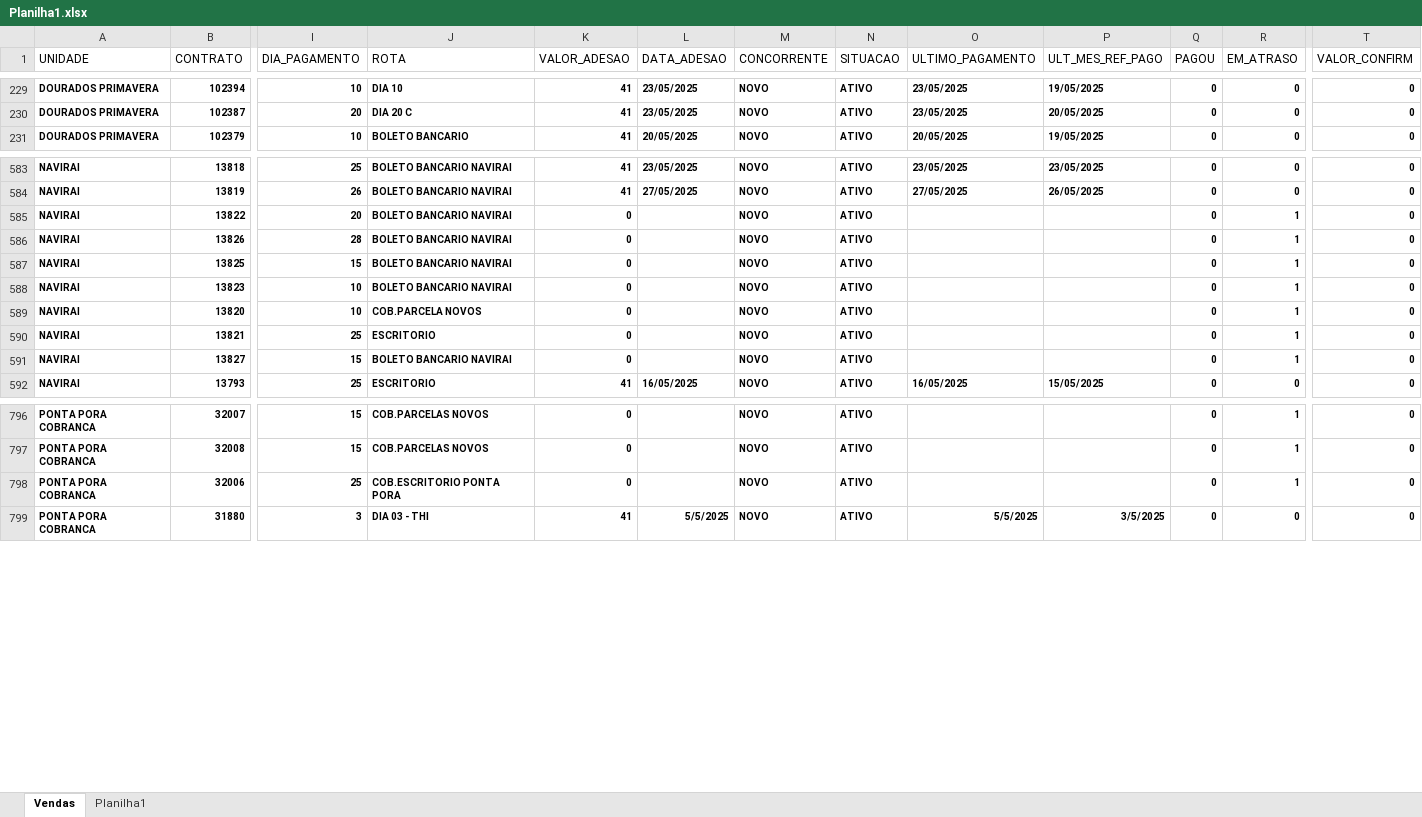
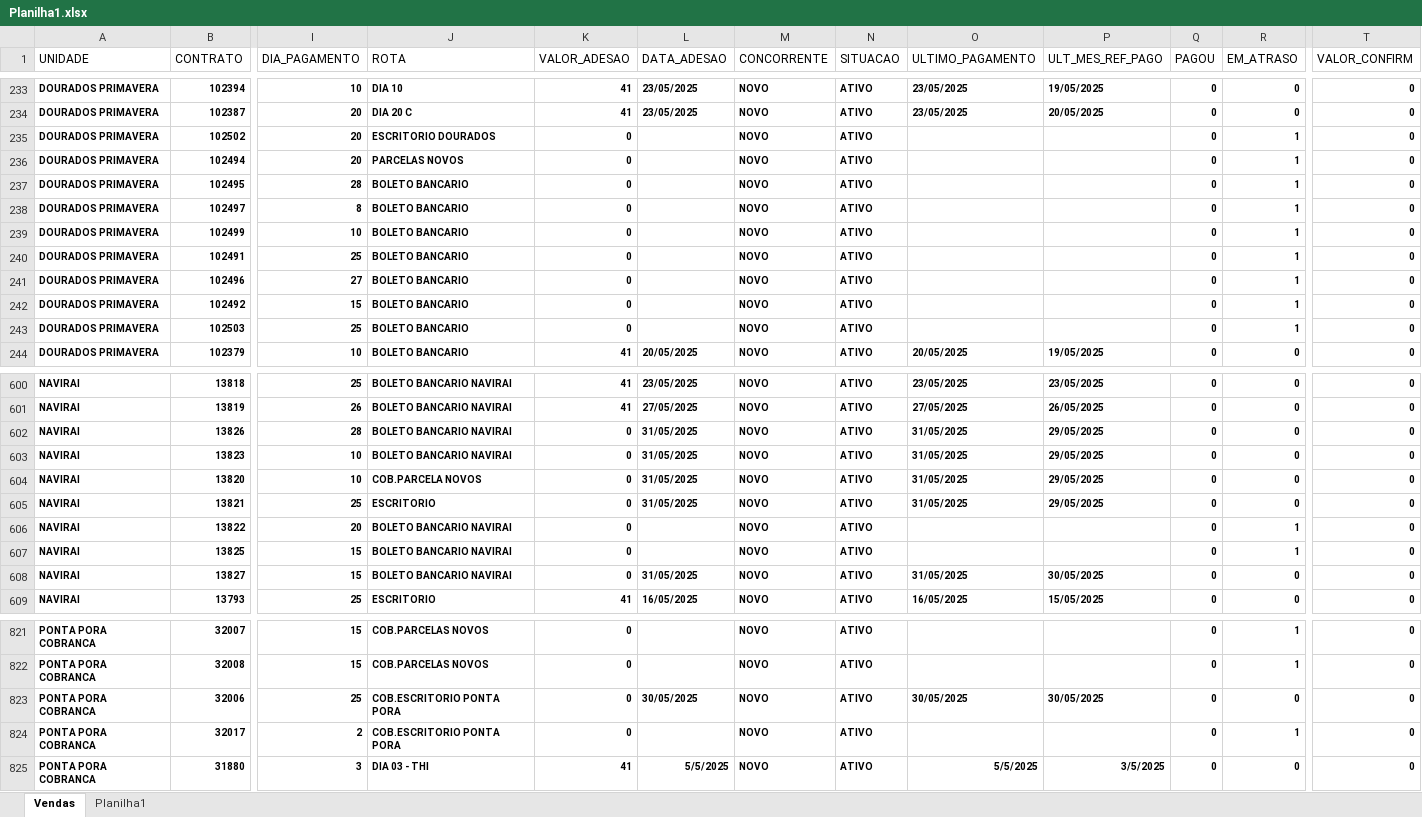
Before and after one commit to itstakas/Projeto_Vendas, an Excel workbook: uploads/Planilha1.xlsx, sheet Vendas, drawn as a sheet; only a part is shown, gaps mark what is left out; values as stored, in another font and other column widths than the file's, no borders; removed rows and columns are numbered as before the commit, all else as after; rows hold the shown columns only; the diff covers the shown part only; the diff names each change by its address in the sheet, - before the commit and + after, or states it on an @@ line.

Commit message:
Salvar o conteudo da macro no arquivo "excel_preenchido"

```diff
--- a/uploads/Planilha1.xlsx (sheet Vendas)
+++ b/uploads/Planilha1.xlsx (sheet Vendas)
+row 235: DOURADOS PRIMAVERA | 102502 | 20 | ESCRITORIO DOURADOS | 0 |  | NOVO | ATIVO |  |  | 0 | 1 | 0
+row 236: DOURADOS PRIMAVERA | 102494 | 20 | PARCELAS NOVOS | 0 |  | NOVO | ATIVO |  |  | 0 | 1 | 0
+row 237: DOURADOS PRIMAVERA | 102495 | 28 | BOLETO BANCARIO | 0 |  | NOVO | ATIVO |  |  | 0 | 1 | 0
+row 238: DOURADOS PRIMAVERA | 102497 | 8 | BOLETO BANCARIO | 0 |  | NOVO | ATIVO |  |  | 0 | 1 | 0
+row 239: DOURADOS PRIMAVERA | 102499 | 10 | BOLETO BANCARIO | 0 |  | NOVO | ATIVO |  |  | 0 | 1 | 0
+row 240: DOURADOS PRIMAVERA | 102491 | 25 | BOLETO BANCARIO | 0 |  | NOVO | ATIVO |  |  | 0 | 1 | 0
+row 241: DOURADOS PRIMAVERA | 102496 | 27 | BOLETO BANCARIO | 0 |  | NOVO | ATIVO |  |  | 0 | 1 | 0
+row 242: DOURADOS PRIMAVERA | 102492 | 15 | BOLETO BANCARIO | 0 |  | NOVO | ATIVO |  |  | 0 | 1 | 0
+row 243: DOURADOS PRIMAVERA | 102503 | 25 | BOLETO BANCARIO | 0 |  | NOVO | ATIVO |  |  | 0 | 1 | 0
+row 602: NAVIRAI | 13826 | 28 | BOLETO BANCARIO NAVIRAI | 0 | 31/05/2025 | NOVO | ATIVO | 31/05/2025 | 29/05/2025 | 0 | 0 | 0
+row 603: NAVIRAI | 13823 | 10 | BOLETO BANCARIO NAVIRAI | 0 | 31/05/2025 | NOVO | ATIVO | 31/05/2025 | 29/05/2025 | 0 | 0 | 0
+row 604: NAVIRAI | 13820 | 10 | COB.PARCELA NOVOS | 0 | 31/05/2025 | NOVO | ATIVO | 31/05/2025 | 29/05/2025 | 0 | 0 | 0
+row 605: NAVIRAI | 13821 | 25 | ESCRITORIO | 0 | 31/05/2025 | NOVO | ATIVO | 31/05/2025 | 29/05/2025 | 0 | 0 | 0
-row 586: NAVIRAI | 13826 | 28 | BOLETO BANCARIO NAVIRAI | 0 |  | NOVO | ATIVO |  |  | 0 | 1 | 0
-row 588: NAVIRAI | 13823 | 10 | BOLETO BANCARIO NAVIRAI | 0 |  | NOVO | ATIVO |  |  | 0 | 1 | 0
-row 589: NAVIRAI | 13820 | 10 | COB.PARCELA NOVOS | 0 |  | NOVO | ATIVO |  |  | 0 | 1 | 0
-row 590: NAVIRAI | 13821 | 25 | ESCRITORIO | 0 |  | NOVO | ATIVO |  |  | 0 | 1 | 0
-L608 (DATA_ADESAO): (empty)
+L608 (DATA_ADESAO): 31/05/2025
-O608 (ULTIMO_PAGAMENTO): (empty)
+O608 (ULTIMO_PAGAMENTO): 31/05/2025
-P608 (ULT_MES_REF_PAGO): (empty)
+P608 (ULT_MES_REF_PAGO): 30/05/2025
-R608 (EM_ATRASO): 1
+R608 (EM_ATRASO): 0
-L823 (DATA_ADESAO): (empty)
+L823 (DATA_ADESAO): 30/05/2025
-O823 (ULTIMO_PAGAMENTO): (empty)
+O823 (ULTIMO_PAGAMENTO): 30/05/2025
-P823 (ULT_MES_REF_PAGO): (empty)
+P823 (ULT_MES_REF_PAGO): 30/05/2025
-R823 (EM_ATRASO): 1
+R823 (EM_ATRASO): 0
+row 824: PONTA PORA COBRANCA | 32017 | 2 | COB.ESCRITORIO PONTA PORA | 0 |  | NOVO | ATIVO |  |  | 0 | 1 | 0
```
Also changed, not shown: 28 added rows, 7 removed rows, 1 moved row and 100 edited cells elsewhere in this sheet, uploads/Fechamento_preenchido.xlsx, 5 other files.
